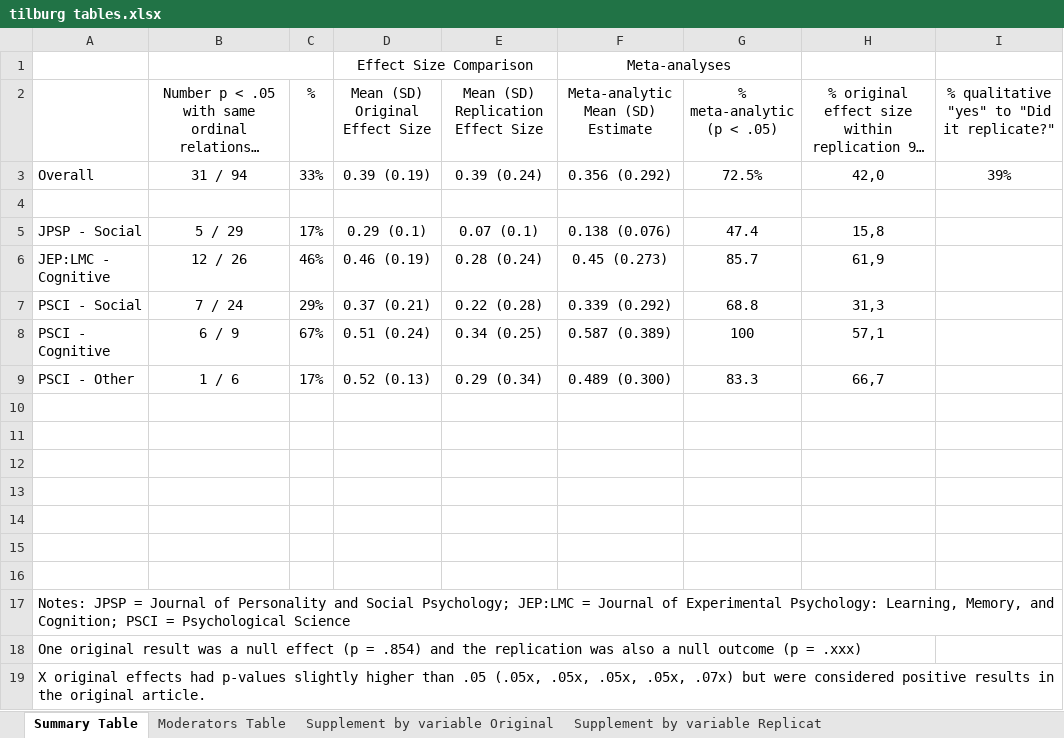
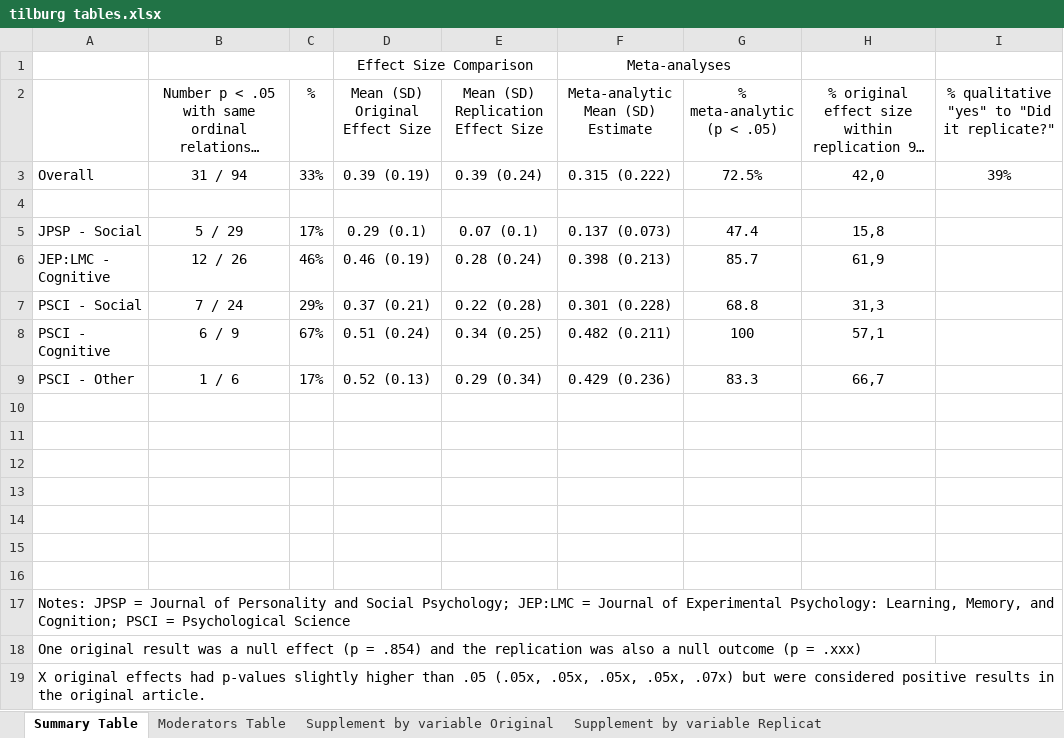
Before and after one commit to CenterForOpenScience/rpp, an Excel workbook: tilburg tables.xlsx, sheet Summary Table, drawn as a sheet; long unchanged cells end in …; values as stored, in another font and other column widths than the file's, no borders; charts and pictures not drawn; the diff names each change by its address in the sheet, - before the commit and + after, or states it on an @@ line.

```diff
--- a/tilburg tables.xlsx (sheet Summary Table)
+++ b/tilburg tables.xlsx (sheet Summary Table)
-F3 (Meta-analytic Mean (SD) Estimate): 0.356 (0.292)
+F3 (Meta-analytic Mean (SD) Estimate): 0.315 (0.222)
-F5 (Meta-analytic Mean (SD) Estimate): 0.138 (0.076)
+F5 (Meta-analytic Mean (SD) Estimate): 0.137 (0.073)
-F6 (Meta-analytic Mean (SD) Estimate): 0.45 (0.273)
+F6 (Meta-analytic Mean (SD) Estimate): 0.398 (0.213)
-F7 (Meta-analytic Mean (SD) Estimate): 0.339 (0.292)
+F7 (Meta-analytic Mean (SD) Estimate): 0.301 (0.228)
-F8 (Meta-analytic Mean (SD) Estimate): 0.587 (0.389)
+F8 (Meta-analytic Mean (SD) Estimate): 0.482 (0.211)
-F9 (Meta-analytic Mean (SD) Estimate): 0.489 (0.300)
+F9 (Meta-analytic Mean (SD) Estimate): 0.429 (0.236)
```
Also changed, not shown: charts or pictures, 1 other file.
